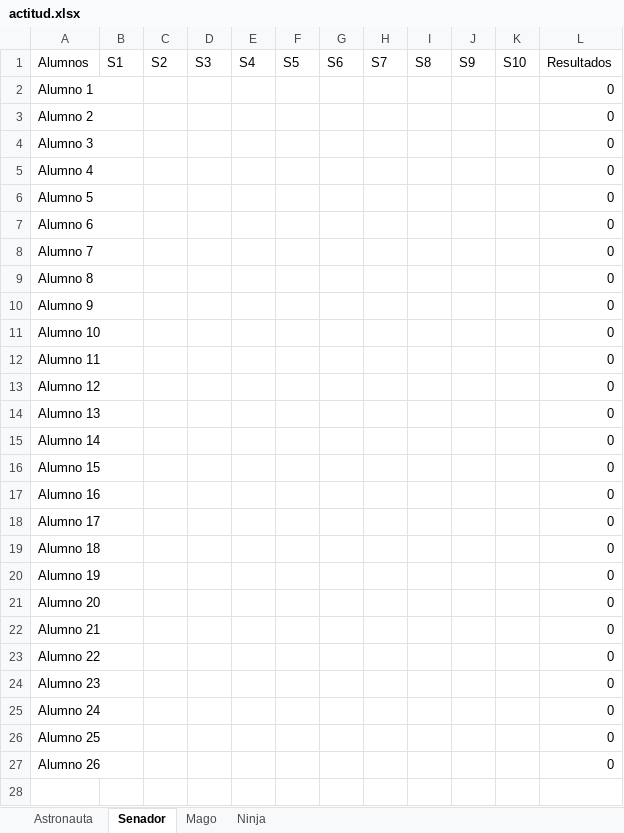
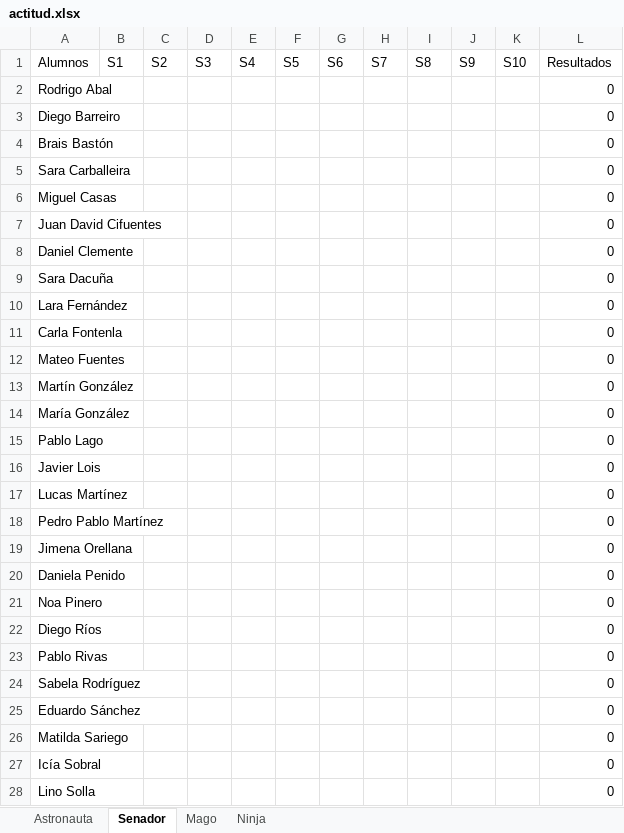
Before and after one commit to Asintota/3C, an Excel workbook: actitud.xlsx, sheet Senador, drawn as a sheet; values as stored, in another font and other column widths than the file's, no borders; addresses are those after the commit; the diff names each change by its address in the sheet, - before the commit and + after, or states it on an @@ line.

```diff
--- a/actitud.xlsx (sheet Senador)
+++ b/actitud.xlsx (sheet Senador)
-A2: Alumno 1
+A2: Rodrigo Abal
-A3: Alumno 2
+A3: Diego Barreiro
-A4: Alumno 3
+A4: Brais Bastón
+row 5: Sara Carballeira |  |  |  |  |  |  |  |  |  |  | 0
-A6: Alumno 4
+A6: Miguel Casas
-A7: Alumno 5
+A7: Juan David Cifuentes
-A8: Alumno 6
+A8: Daniel Clemente
-A9: Alumno 7
+A9: Sara Dacuña
-A10: Alumno 8
+A10: Lara Fernández
-A11: Alumno 9
+A11: Carla Fontenla
-A12: Alumno 10
+A12: Mateo Fuentes
-A13: Alumno 11
+A13: Martín González
-A14: Alumno 12
+A14: María González
-A15: Alumno 13
+A15: Pablo Lago
-A16: Alumno 14
+A16: Javier Lois
-A17: Alumno 15
+A17: Lucas Martínez
-A18: Alumno 16
+A18: Pedro Pablo Martínez
-A19: Alumno 17
+A19: Jimena Orellana
-A20: Alumno 18
+A20: Daniela Penido
-A21: Alumno 19
+A21: Noa Pinero
-A22: Alumno 20
+A22: Diego Ríos
-A23: Alumno 21
+A23: Pablo Rivas
-A24: Alumno 22
+A24: Sabela Rodríguez
-A25: Alumno 23
+A25: Eduardo Sánchez
-A26: Alumno 24
+A26: Matilda Sariego
-A27: Alumno 25
+A27: Icía Sobral
-A28: Alumno 26
+A28: Lino Solla
```
Also changed, not shown: sheet Astronauta, sheet Ninja, sheet Mago, formulas that keep their value, 6 other files.
